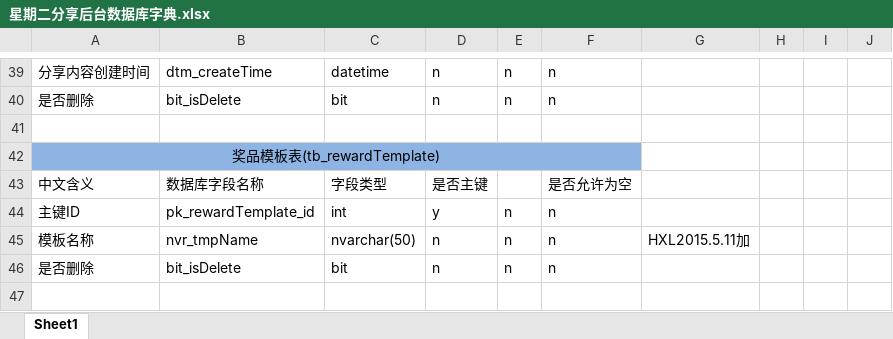
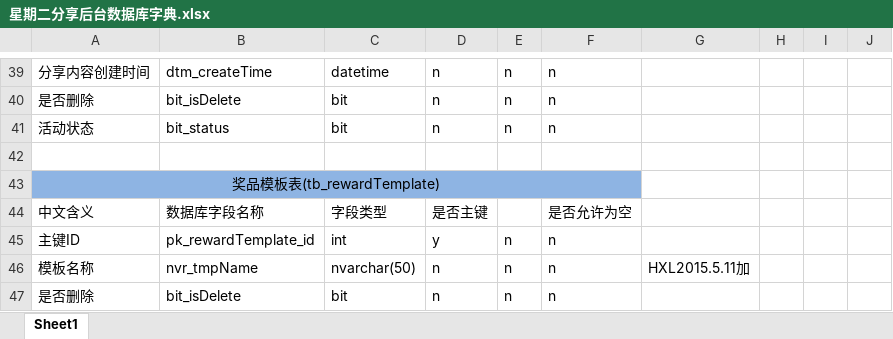
Before and after one commit to houxingliang/Tuesday, an Excel workbook: 星期二分享后台数据库字典.xlsx, sheet Sheet1, drawn as a sheet; only a part is shown, gaps mark what is left out; the shorter side is filled out with more unchanged rows; values as stored, in another font and other column widths than the file's, no borders; the diff names each change by its address in the sheet, - before the commit and + after, or states it on an @@ line.

```diff
--- a/星期二分享后台数据库字典.xlsx (sheet Sheet1)
+++ b/星期二分享后台数据库字典.xlsx (sheet Sheet1)
+row 41: 活动状态 | bit_status | bit | n | n | n
```
Also changed, not shown: 17 other files.
